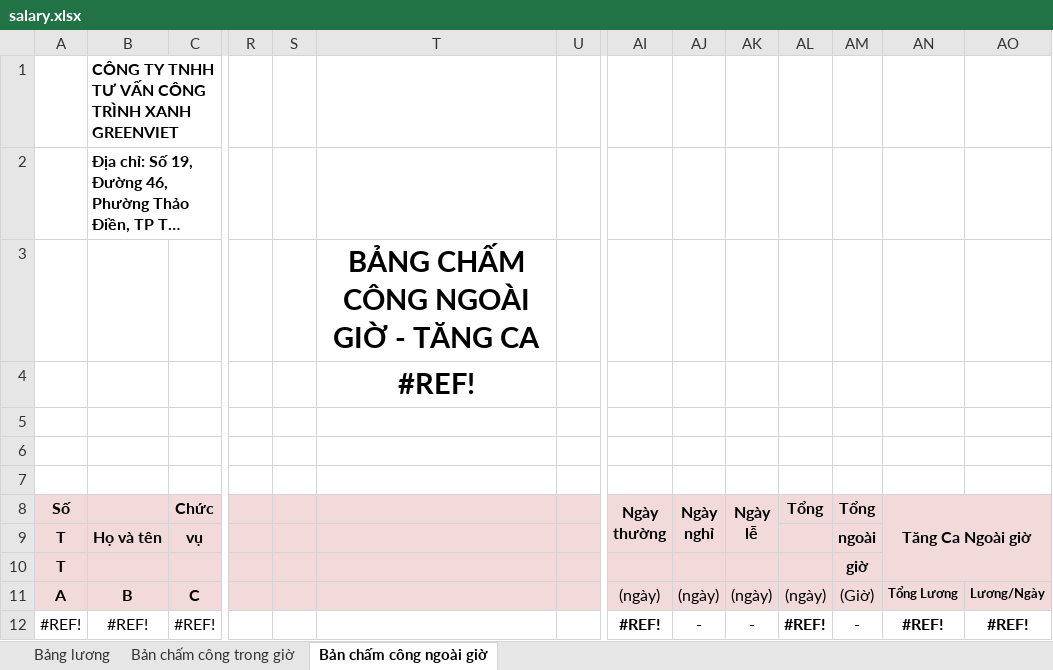
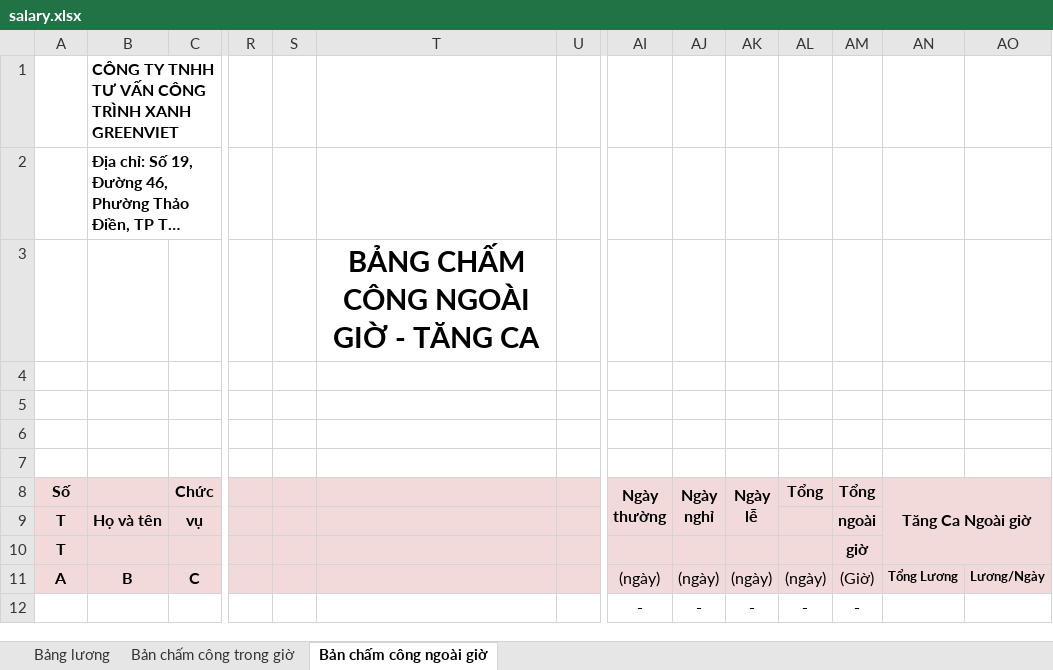
Before and after one commit to thuandinhdev/greenviet-phase2-public, an Excel workbook: storage/app/templates/salary.xlsx, sheet Bản chấm công ngoài giờ, drawn as a sheet; only a part is shown, gaps mark what is left out; long unchanged cells end in …; values as stored, in another font and other column widths than the file's, no borders; charts and pictures and conditional formats not drawn; removed rows and columns are numbered as before the commit, all else as after; rows hold the shown columns only; the diff names each change by its address in the sheet, - before the commit and + after, or states it on an @@ line.

```diff
--- a/storage/app/templates/salary.xlsx (sheet Bản chấm công ngoài giờ)
+++ b/storage/app/templates/salary.xlsx (sheet Bản chấm công ngoài giờ)
-T4: #REF!
+T4: (empty)
-row 12: #REF! | #REF! | #REF! |  |  |  |  | #REF! | - | - | #REF! | - | #REF! | #REF!
+row 12:  |  |  |  |  |  |  | - | - | - | - | -
```
Also changed, not shown: sheet Bảng lương, sheet Bản chấm công trong giờ, charts or pictures, storage/app/templates/timesheet.xlsx, storage/app/templates/timesheet_time.xlsx, 5 other files.
